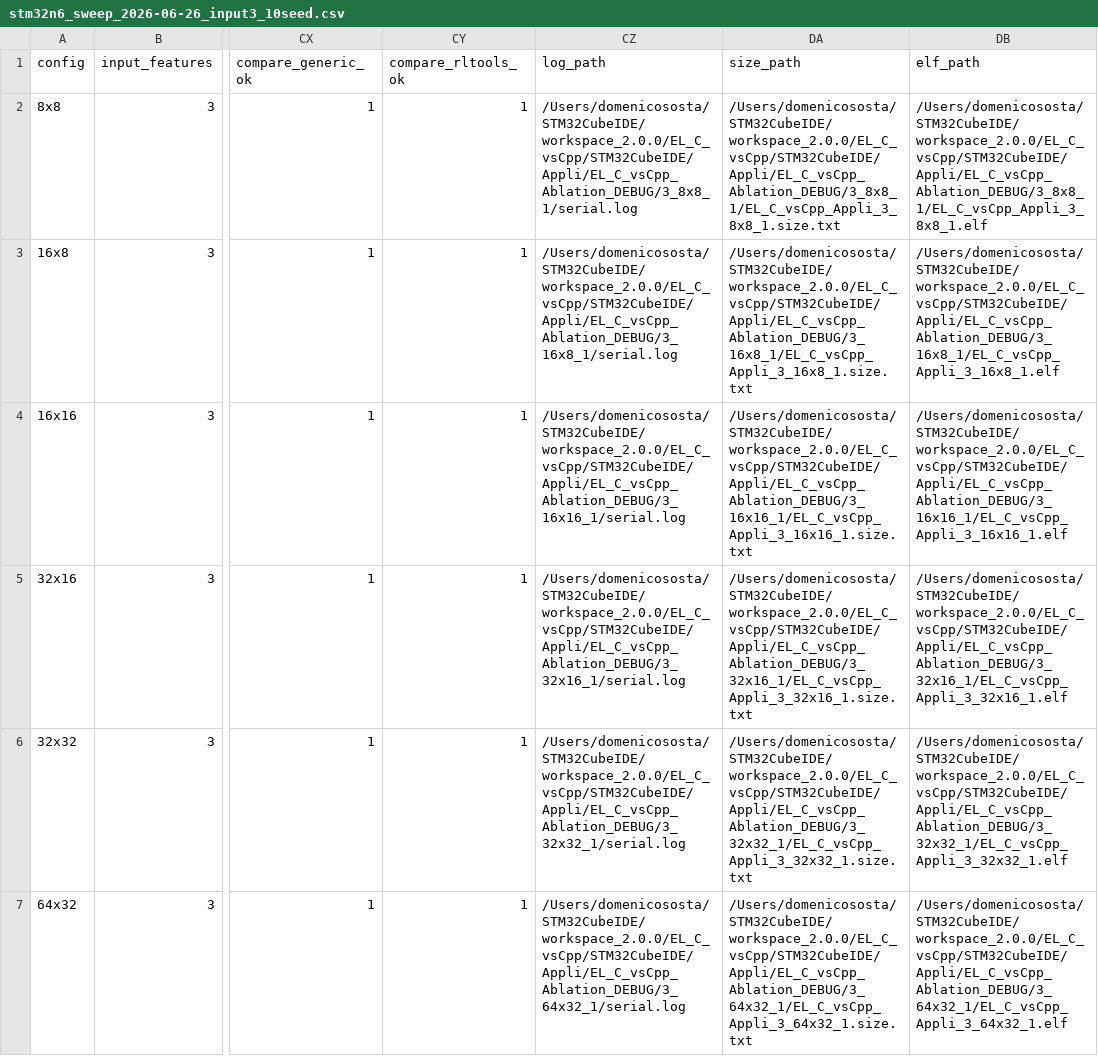
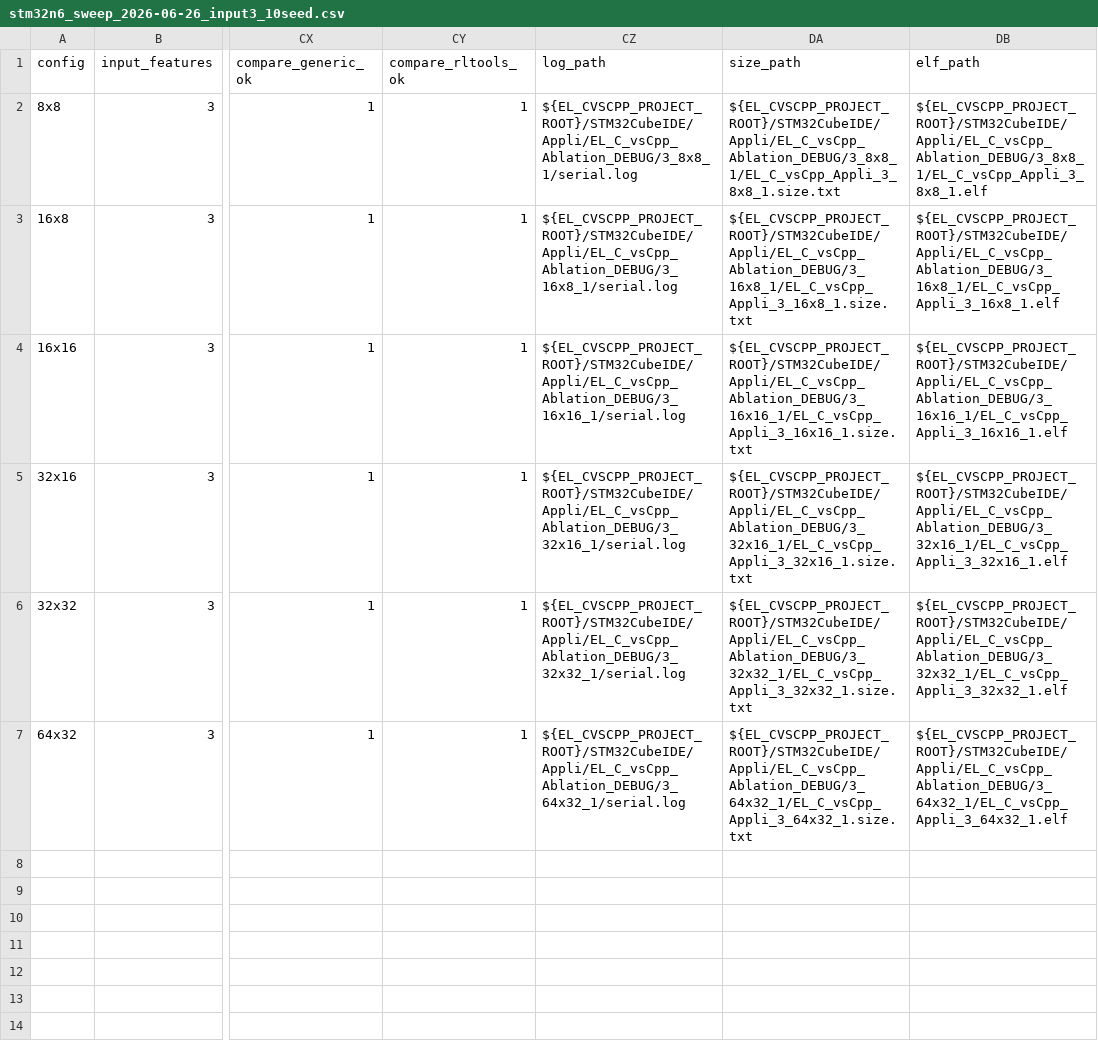
Before and after one commit to Nico281102/edgelearning-cpp, a CSV file: firmware/el_cvscpp_ablation/results/stm32n6_sweep_2026-06-26_input3_10seed.csv, drawn as a sheet; only a part is shown, gaps mark what is left out; the diff names each change by its address in the sheet, - before the commit and + after, or states it on an @@ line.

```diff
--- a/firmware/el_cvscpp_ablation/results/stm32n6_sweep_2026-06-26_input3_10seed.csv
+++ b/firmware/el_cvscpp_ablation/results/stm32n6_sweep_2026-06-26_input3_10seed.csv
-CZ2 (log_path): /Users/domenicososta/STM32CubeIDE/workspace_2.0.0/EL_C_vsCpp/STM32CubeIDE/Appli/EL_C_vsCpp_Ablation_DEBUG/3_8x8_1/serial.log
+CZ2 (log_path): ${EL_CVSCPP_PROJECT_ROOT}/STM32CubeIDE/Appli/EL_C_vsCpp_Ablation_DEBUG/3_8x8_1/serial.log
-DA2 (size_path): /Users/domenicososta/STM32CubeIDE/workspace_2.0.0/EL_C_vsCpp/STM32CubeIDE/Appli/EL_C_vsCpp_Ablation_DEBUG/3_8x8_1/EL_C_vsCpp_Appli_3_8x8_1.size.txt
+DA2 (size_path): ${EL_CVSCPP_PROJECT_ROOT}/STM32CubeIDE/Appli/EL_C_vsCpp_Ablation_DEBUG/3_8x8_1/EL_C_vsCpp_Appli_3_8x8_1.size.txt
-DB2 (elf_path): /Users/domenicososta/STM32CubeIDE/workspace_2.0.0/EL_C_vsCpp/STM32CubeIDE/Appli/EL_C_vsCpp_Ablation_DEBUG/3_8x8_1/EL_C_vsCpp_Appli_3_8x8_1.elf
+DB2 (elf_path): ${EL_CVSCPP_PROJECT_ROOT}/STM32CubeIDE/Appli/EL_C_vsCpp_Ablation_DEBUG/3_8x8_1/EL_C_vsCpp_Appli_3_8x8_1.elf
-CZ3 (log_path): /Users/domenicososta/STM32CubeIDE/workspace_2.0.0/EL_C_vsCpp/STM32CubeIDE/Appli/EL_C_vsCpp_Ablation_DEBUG/3_16x8_1/serial.log
+CZ3 (log_path): ${EL_CVSCPP_PROJECT_ROOT}/STM32CubeIDE/Appli/EL_C_vsCpp_Ablation_DEBUG/3_16x8_1/serial.log
-DA3 (size_path): /Users/domenicososta/STM32CubeIDE/workspace_2.0.0/EL_C_vsCpp/STM32CubeIDE/Appli/EL_C_vsCpp_Ablation_DEBUG/3_16x8_1/EL_C_vsCpp_Appli_3_16x8_1.size.txt
+DA3 (size_path): ${EL_CVSCPP_PROJECT_ROOT}/STM32CubeIDE/Appli/EL_C_vsCpp_Ablation_DEBUG/3_16x8_1/EL_C_vsCpp_Appli_3_16x8_1.size.txt
-DB3 (elf_path): /Users/domenicososta/STM32CubeIDE/workspace_2.0.0/EL_C_vsCpp/STM32CubeIDE/Appli/EL_C_vsCpp_Ablation_DEBUG/3_16x8_1/EL_C_vsCpp_Appli_3_16x8_1.elf
+DB3 (elf_path): ${EL_CVSCPP_PROJECT_ROOT}/STM32CubeIDE/Appli/EL_C_vsCpp_Ablation_DEBUG/3_16x8_1/EL_C_vsCpp_Appli_3_16x8_1.elf
-CZ4 (log_path): /Users/domenicososta/STM32CubeIDE/workspace_2.0.0/EL_C_vsCpp/STM32CubeIDE/Appli/EL_C_vsCpp_Ablation_DEBUG/3_16x16_1/serial.log
+CZ4 (log_path): ${EL_CVSCPP_PROJECT_ROOT}/STM32CubeIDE/Appli/EL_C_vsCpp_Ablation_DEBUG/3_16x16_1/serial.log
-DA4 (size_path): /Users/domenicososta/STM32CubeIDE/workspace_2.0.0/EL_C_vsCpp/STM32CubeIDE/Appli/EL_C_vsCpp_Ablation_DEBUG/3_16x16_1/EL_C_vsCpp_Appli_3_16x16_1.size.txt
+DA4 (size_path): ${EL_CVSCPP_PROJECT_ROOT}/STM32CubeIDE/Appli/EL_C_vsCpp_Ablation_DEBUG/3_16x16_1/EL_C_vsCpp_Appli_3_16x16_1.size.txt
-DB4 (elf_path): /Users/domenicososta/STM32CubeIDE/workspace_2.0.0/EL_C_vsCpp/STM32CubeIDE/Appli/EL_C_vsCpp_Ablation_DEBUG/3_16x16_1/EL_C_vsCpp_Appli_3_16x16_1.elf
+DB4 (elf_path): ${EL_CVSCPP_PROJECT_ROOT}/STM32CubeIDE/Appli/EL_C_vsCpp_Ablation_DEBUG/3_16x16_1/EL_C_vsCpp_Appli_3_16x16_1.elf
-CZ5 (log_path): /Users/domenicososta/STM32CubeIDE/workspace_2.0.0/EL_C_vsCpp/STM32CubeIDE/Appli/EL_C_vsCpp_Ablation_DEBUG/3_32x16_1/serial.log
+CZ5 (log_path): ${EL_CVSCPP_PROJECT_ROOT}/STM32CubeIDE/Appli/EL_C_vsCpp_Ablation_DEBUG/3_32x16_1/serial.log
-DA5 (size_path): /Users/domenicososta/STM32CubeIDE/workspace_2.0.0/EL_C_vsCpp/STM32CubeIDE/Appli/EL_C_vsCpp_Ablation_DEBUG/3_32x16_1/EL_C_vsCpp_Appli_3_32x16_1.size.txt
+DA5 (size_path): ${EL_CVSCPP_PROJECT_ROOT}/STM32CubeIDE/Appli/EL_C_vsCpp_Ablation_DEBUG/3_32x16_1/EL_C_vsCpp_Appli_3_32x16_1.size.txt
-DB5 (elf_path): /Users/domenicososta/STM32CubeIDE/workspace_2.0.0/EL_C_vsCpp/STM32CubeIDE/Appli/EL_C_vsCpp_Ablation_DEBUG/3_32x16_1/EL_C_vsCpp_Appli_3_32x16_1.elf
+DB5 (elf_path): ${EL_CVSCPP_PROJECT_ROOT}/STM32CubeIDE/Appli/EL_C_vsCpp_Ablation_DEBUG/3_32x16_1/EL_C_vsCpp_Appli_3_32x16_1.elf
-CZ6 (log_path): /Users/domenicososta/STM32CubeIDE/workspace_2.0.0/EL_C_vsCpp/STM32CubeIDE/Appli/EL_C_vsCpp_Ablation_DEBUG/3_32x32_1/serial.log
+CZ6 (log_path): ${EL_CVSCPP_PROJECT_ROOT}/STM32CubeIDE/Appli/EL_C_vsCpp_Ablation_DEBUG/3_32x32_1/serial.log
-DA6 (size_path): /Users/domenicososta/STM32CubeIDE/workspace_2.0.0/EL_C_vsCpp/STM32CubeIDE/Appli/EL_C_vsCpp_Ablation_DEBUG/3_32x32_1/EL_C_vsCpp_Appli_3_32x32_1.size.txt
+DA6 (size_path): ${EL_CVSCPP_PROJECT_ROOT}/STM32CubeIDE/Appli/EL_C_vsCpp_Ablation_DEBUG/3_32x32_1/EL_C_vsCpp_Appli_3_32x32_1.size.txt
-DB6 (elf_path): /Users/domenicososta/STM32CubeIDE/workspace_2.0.0/EL_C_vsCpp/STM32CubeIDE/Appli/EL_C_vsCpp_Ablation_DEBUG/3_32x32_1/EL_C_vsCpp_Appli_3_32x32_1.elf
+DB6 (elf_path): ${EL_CVSCPP_PROJECT_ROOT}/STM32CubeIDE/Appli/EL_C_vsCpp_Ablation_DEBUG/3_32x32_1/EL_C_vsCpp_Appli_3_32x32_1.elf
-CZ7 (log_path): /Users/domenicososta/STM32CubeIDE/workspace_2.0.0/EL_C_vsCpp/STM32CubeIDE/Appli/EL_C_vsCpp_Ablation_DEBUG/3_64x32_1/serial.log
+CZ7 (log_path): ${EL_CVSCPP_PROJECT_ROOT}/STM32CubeIDE/Appli/EL_C_vsCpp_Ablation_DEBUG/3_64x32_1/serial.log
-DA7 (size_path): /Users/domenicososta/STM32CubeIDE/workspace_2.0.0/EL_C_vsCpp/STM32CubeIDE/Appli/EL_C_vsCpp_Ablation_DEBUG/3_64x32_1/EL_C_vsCpp_Appli_3_64x32_1.size.txt
+DA7 (size_path): ${EL_CVSCPP_PROJECT_ROOT}/STM32CubeIDE/Appli/EL_C_vsCpp_Ablation_DEBUG/3_64x32_1/EL_C_vsCpp_Appli_3_64x32_1.size.txt
-DB7 (elf_path): /Users/domenicososta/STM32CubeIDE/workspace_2.0.0/EL_C_vsCpp/STM32CubeIDE/Appli/EL_C_vsCpp_Ablation_DEBUG/3_64x32_1/EL_C_vsCpp_Appli_3_64x32_1.elf
+DB7 (elf_path): ${EL_CVSCPP_PROJECT_ROOT}/STM32CubeIDE/Appli/EL_C_vsCpp_Ablation_DEBUG/3_64x32_1/EL_C_vsCpp_Appli_3_64x32_1.elf
```
Also changed, not shown: firmware/el_cvscpp_ablation/results/stm32n6_variant_elf_sizes_2026-06-26_input3.csv, 6 other files.
